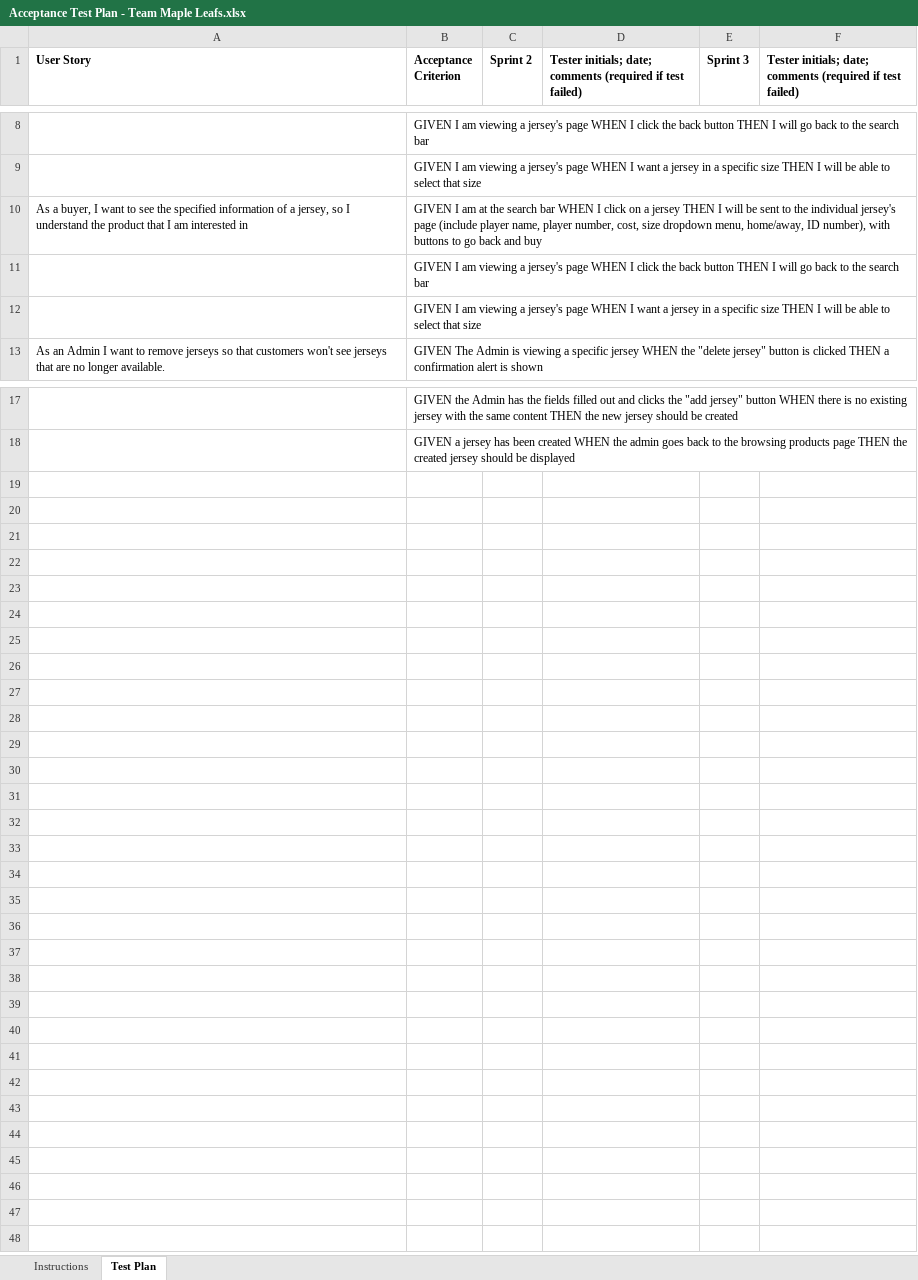
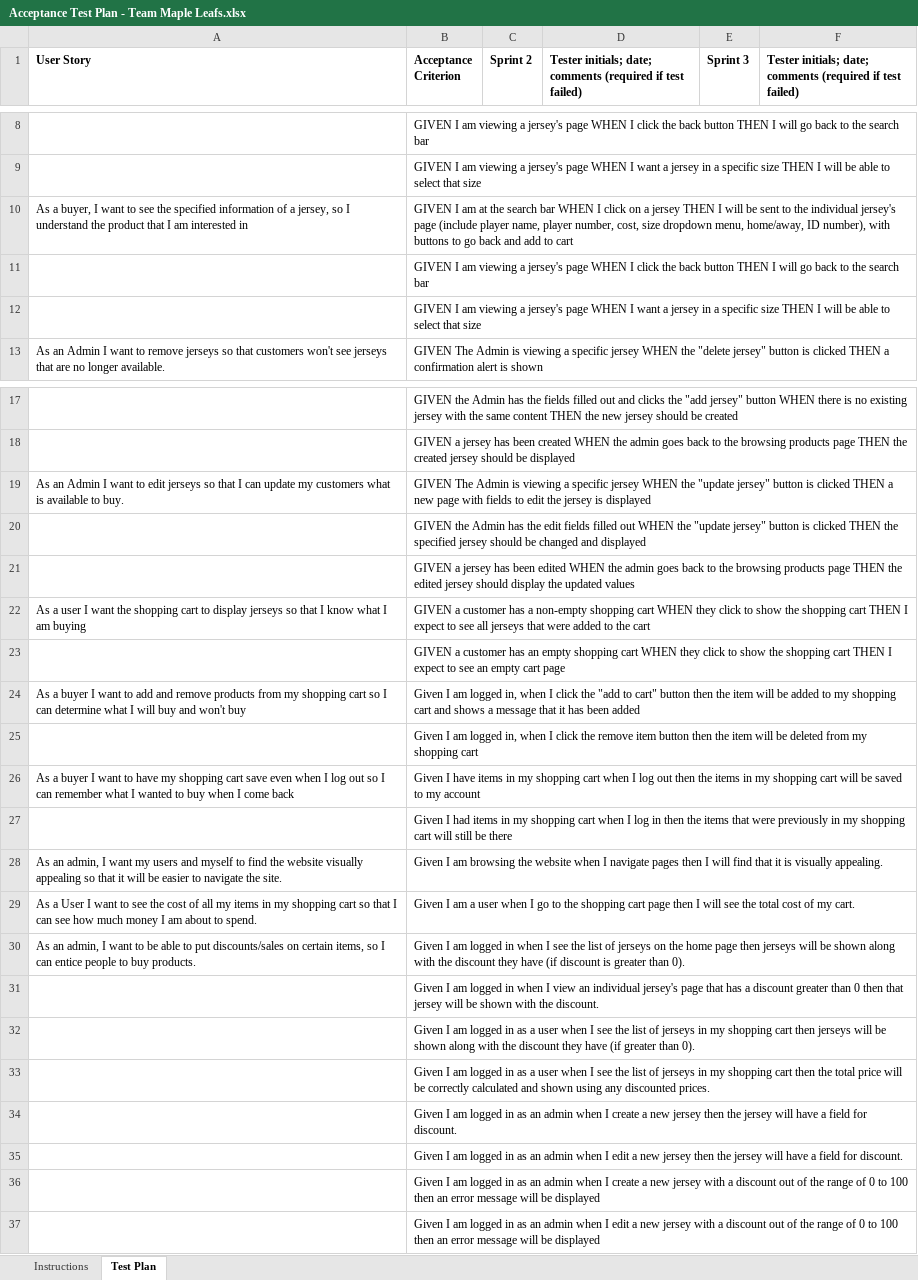
Before and after one commit to Ckin111/MapleLeafs, an Excel workbook: etc/Acceptance Test Plan - Team Maple Leafs.xlsx, sheet Test Plan, drawn as a sheet; only a part is shown, gaps mark what is left out; values as stored, in another font and other column widths than the file's, no borders; charts and pictures and conditional formats not drawn; the diff names each change by its address in the sheet, - before the commit and + after, or states it on an @@ line.

Commit message:
Design documentation edited and acceptance test plan updated

```diff
--- a/etc/Acceptance Test Plan - Team Maple Leafs.xlsx (sheet Test Plan)
+++ b/etc/Acceptance Test Plan - Team Maple Leafs.xlsx (sheet Test Plan)
-B10 (Acceptance Criterion): …back and buy
+B10 (Acceptance Criterion): …back and add to cart
+row 19: As an Admin I want to edit jerseys so that I can update my customers what is available to buy. | GIVEN The Admin is viewing a specific jersey WHEN the "update jersey" button is clicked THEN a new page with fields to edit the jersey is displayed
+row 20:  | GIVEN the Admin has the edit fields filled out WHEN the "update jersey" button is clicked THEN the specified jersey should be changed and displayed
+row 21:  | GIVEN a jersey has been edited WHEN the admin goes back to the browsing products page THEN the edited jersey should display the updated values
+row 22: As a user I want the shopping cart to display jerseys so that I know what I am buying | GIVEN a customer has a non-empty shopping cart WHEN they click to show the shopping cart THEN I expect to see all jerseys that were added to the cart
+row 23:  | GIVEN a customer has an empty shopping cart WHEN they click to show the shopping cart THEN I expect to see an empty cart page
+row 24: As a buyer I want to add and remove products from my shopping cart so I can determine what I will buy and won't buy | Given I am logged in, when I click the "add to cart" button then the item will be added to my shopping cart and shows a message that it has been added
+row 25:  | Given I am logged in, when I click the remove item button then the item will be deleted from my shopping cart
+row 26: As a buyer I want to have my shopping cart save even when I log out so I can remember what I wanted to buy when I come back | Given I have items in my shopping cart when I log out then the items in my shopping cart will be saved to my account
+row 27:  | Given I had items in my shopping cart when I log in then the items that were previously in my shopping cart will still be there
+row 28: As an admin, I want my users and myself to find the website visually appealing so that it will be easier to navigate the site. | Given I am browsing the website when I navigate pages then I will find that it is visually appealing.
+row 29: As a User I want to see the cost of all my items in my shopping cart so that I can see how much money I am about to spend. | Given I am a user when I go to the shopping cart page then I will see the total cost of my cart.
+row 30: As an admin, I want to be able to put discounts/sales on certain items, so I can entice people to buy products. | Given I am logged in when I see the list of jerseys on the home page then jerseys will be shown along with the discount they have (if discount is greater than 0).
+row 31:  | Given I am logged in when I view an individual jersey's page that has a discount greater than 0 then that jersey will be shown with the discount.
+row 32:  | Given I am logged in as a user when I see the list of jerseys in my shopping cart then jerseys will be shown along with the discount they have (if greater than 0).
+row 33:  | Given I am logged in as a user when I see the list of jerseys in my shopping cart then the total price will be correctly calculated and shown using any discounted prices.
+row 34:  | Given I am logged in as an admin when I create a new jersey then the jersey will have a field for discount.
+row 35:  | Given I am logged in as an admin when I edit a new jersey then the jersey will have a field for discount.
+row 36:  | Given I am logged in as an admin when I create a new jersey with a discount out of the range of 0 to 100 then an error message will be displayed
+row 37:  | Given I am logged in as an admin when I edit a new jersey with a discount out of the range of 0 to 100 then an error message will be displayed
```
Also changed, not shown: charts or pictures, 4 other files.
